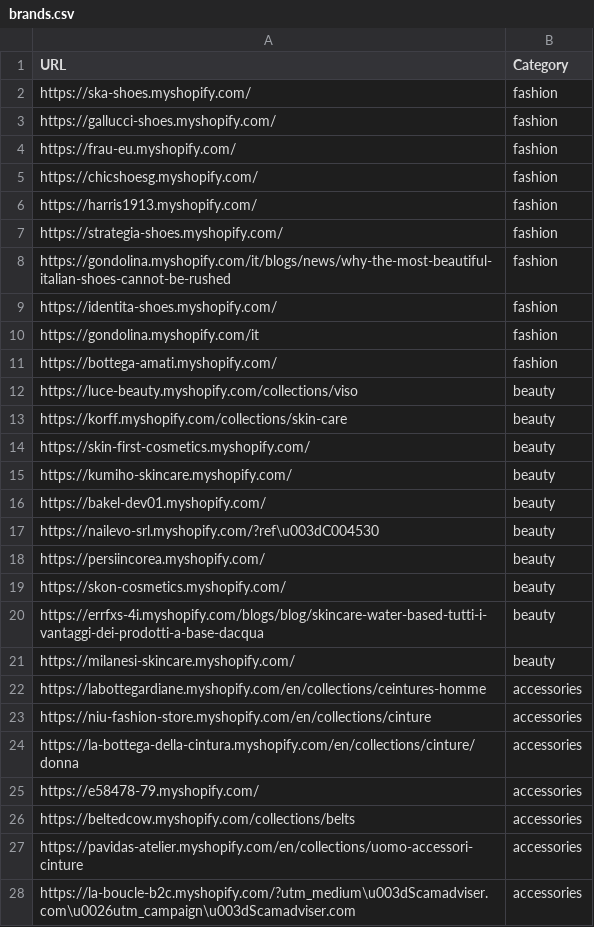
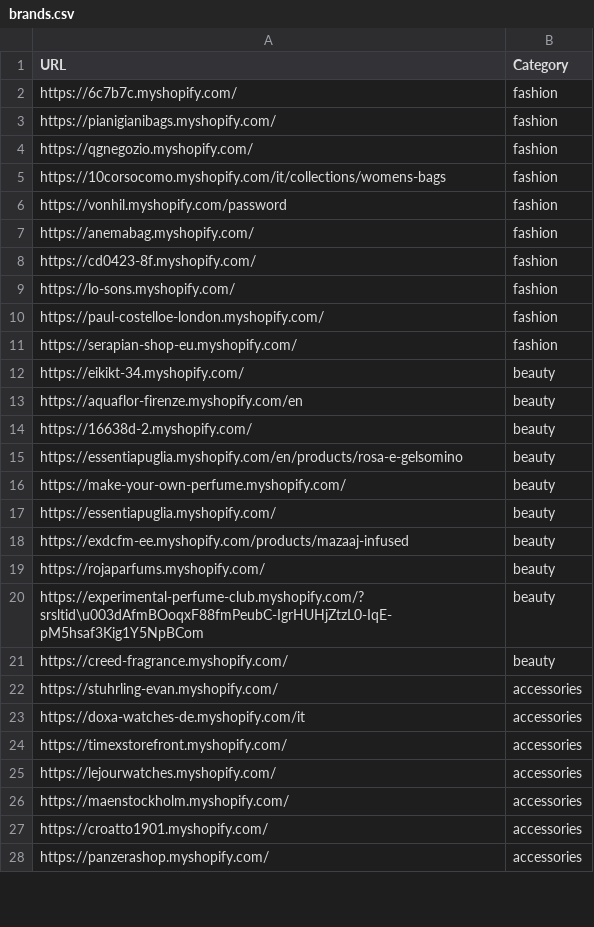
Before and after one commit to LOOKALIKE-AI/Leads, a CSV file: brands.csv, drawn as a sheet; only a part is shown; the diff covers the shown part only.

```diff
--- a/brands.csv
+++ b/brands.csv
@@ -1,28 +1,28 @@
 URL,Category
-https://ska-shoes.myshopify.com/,fashion
-https://gallucci-shoes.myshopify.com/,fashion
-https://frau-eu.myshopify.com/,fashion
-https://chicshoesg.myshopify.com/,fashion
-https://harris1913.myshopify.com/,fashion
-https://strategia-shoes.myshopify.com/,fashion
-https://gondolina.myshopify.com/it/blogs/news/why-the-most-beautiful-italian-shoes-cannot-be-rushed,fashion
-https://identita-shoes.myshopify.com/,fashion
-https://gondolina.myshopify.com/it,fashion
-https://bottega-amati.myshopify.com/,fashion
-https://luce-beauty.myshopify.com/collections/viso,beauty
-https://korff.myshopify.com/collections/skin-care,beauty
-https://skin-first-cosmetics.myshopify.com/,beauty
-https://kumiho-skincare.myshopify.com/,beauty
-https://bakel-dev01.myshopify.com/,beauty
-https://nailevo-srl.myshopify.com/?ref\u003dC004530,beauty
-https://persiincorea.myshopify.com/,beauty
-https://skon-cosmetics.myshopify.com/,beauty
-https://errfxs-4i.myshopify.com/blogs/blog/skincare-water-based-tutti-i-vantaggi-dei-prodotti-a-base-dacqua,beauty
-https://milanesi-skincare.myshopify.com/,beauty
-https://labottegardiane.myshopify.com/en/collections/ceintures-homme,accessories
-https://niu-fashion-store.myshopify.com/en/collections/cinture,accessories
-https://la-bottega-della-cintura.myshopify.com/en/collections/cinture/donna,accessories
-https://e58478-79.myshopify.com/,accessories
-https://beltedcow.myshopify.com/collections/belts,accessories
-https://pavidas-atelier.myshopify.com/en/collections/uomo-accessori-cinture,accessories
-https://la-boucle-b2c.myshopify.com/?utm_medium\u003dScamadviser.com\u0026utm_campaign\u003dScamadviser.com,accessories
+https://6c7b7c.myshopify.com/,fashion
+https://pianigianibags.myshopify.com/,fashion
+https://qgnegozio.myshopify.com/,fashion
+https://10corsocomo.myshopify.com/it/collections/womens-bags,fashion
+https://vonhil.myshopify.com/password,fashion
+https://anemabag.myshopify.com/,fashion
+https://cd0423-8f.myshopify.com/,fashion
+https://lo-sons.myshopify.com/,fashion
+https://paul-costelloe-london.myshopify.com/,fashion
+https://serapian-shop-eu.myshopify.com/,fashion
+https://eikikt-34.myshopify.com/,beauty
+https://aquaflor-firenze.myshopify.com/en,beauty
+https://16638d-2.myshopify.com/,beauty
+https://essentiapuglia.myshopify.com/en/products/rosa-e-gelsomino,beauty
+https://make-your-own-perfume.myshopify.com/,beauty
+https://essentiapuglia.myshopify.com/,beauty
+https://exdcfm-ee.myshopify.com/products/mazaaj-infused,beauty
+https://rojaparfums.myshopify.com/,beauty
+https://experimental-perfume-club.myshopify.com/?srsltid\u003dAfmBOoqxF88fmPeubC-IgrHUHjZtzL0-IqE-pM5hsaf3Kig1Y5NpBCom,beauty
+https://creed-fragrance.myshopify.com/,beauty
+https://stuhrling-evan.myshopify.com/,accessories
+https://doxa-watches-de.myshopify.com/it,accessories
+https://timexstorefront.myshopify.com/,accessories
+https://lejourwatches.myshopify.com/,accessories
+https://maenstockholm.myshopify.com/,accessories
+https://croatto1901.myshopify.com/,accessories
+https://panzerashop.myshopify.com/,accessories
```
Also changed, not shown: 13 edited cells elsewhere in this file, leads.csv.
